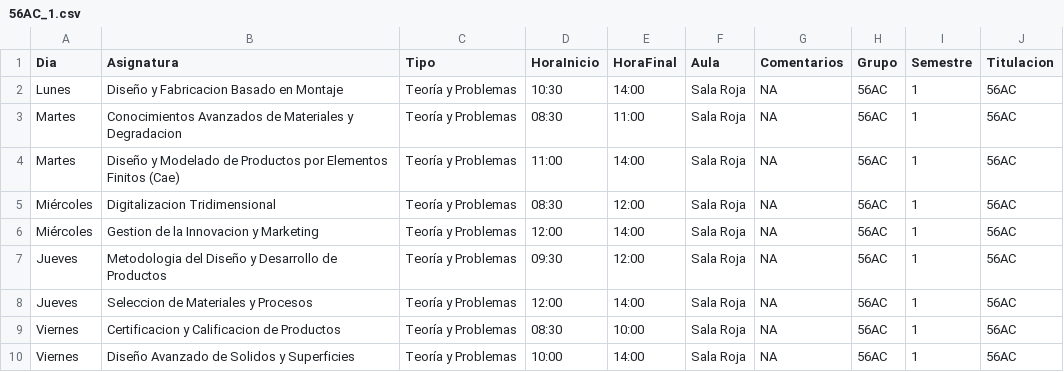
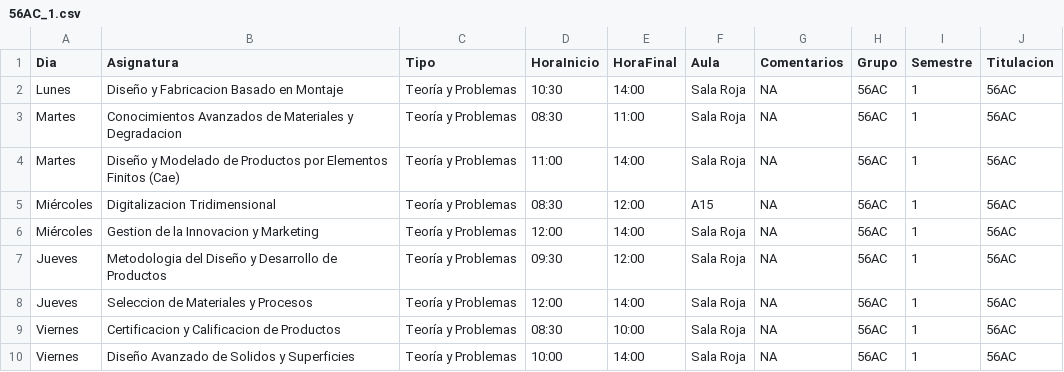
Before and after one commit to SOA-ETSIDI/horarios, a CSV file: csv/56AC_1.csv, drawn as a sheet.

```diff
--- a/csv/56AC_1.csv
+++ b/csv/56AC_1.csv
@@ -4,3 +4,3 @@
 "Martes";"Diseño y Modelado de Productos por Elementos Finitos (Cae)";"Teoría y Problemas";"11:00";"14:00";"Sala Roja";NA;"56AC";1;"56AC"
-"Miércoles";"Digitalizacion Tridimensional";"Teoría y Problemas";"08:30";"12:00";"Sala Roja";NA;"56AC";1;"56AC"
+"Miércoles";"Digitalizacion Tridimensional";"Teoría y Problemas";"08:30";"12:00";"A15";NA;"56AC";1;"56AC"
 "Miércoles";"Gestion de la Innovacion y Marketing";"Teoría y Problemas";"12:00";"14:00";"Sala Roja";NA;"56AC";1;"56AC"
```
Also changed, not shown: csv/D102_1.csv, csv/D202_1.csv, 25 other files.
